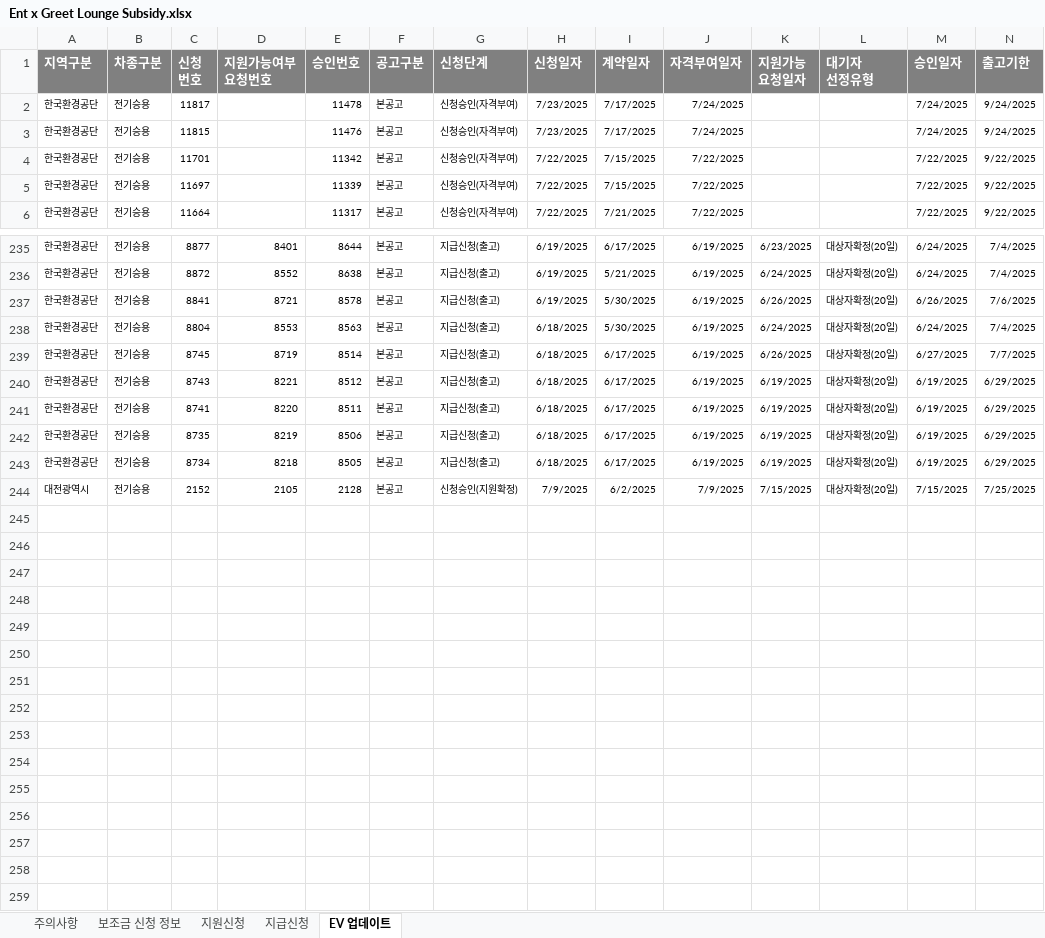
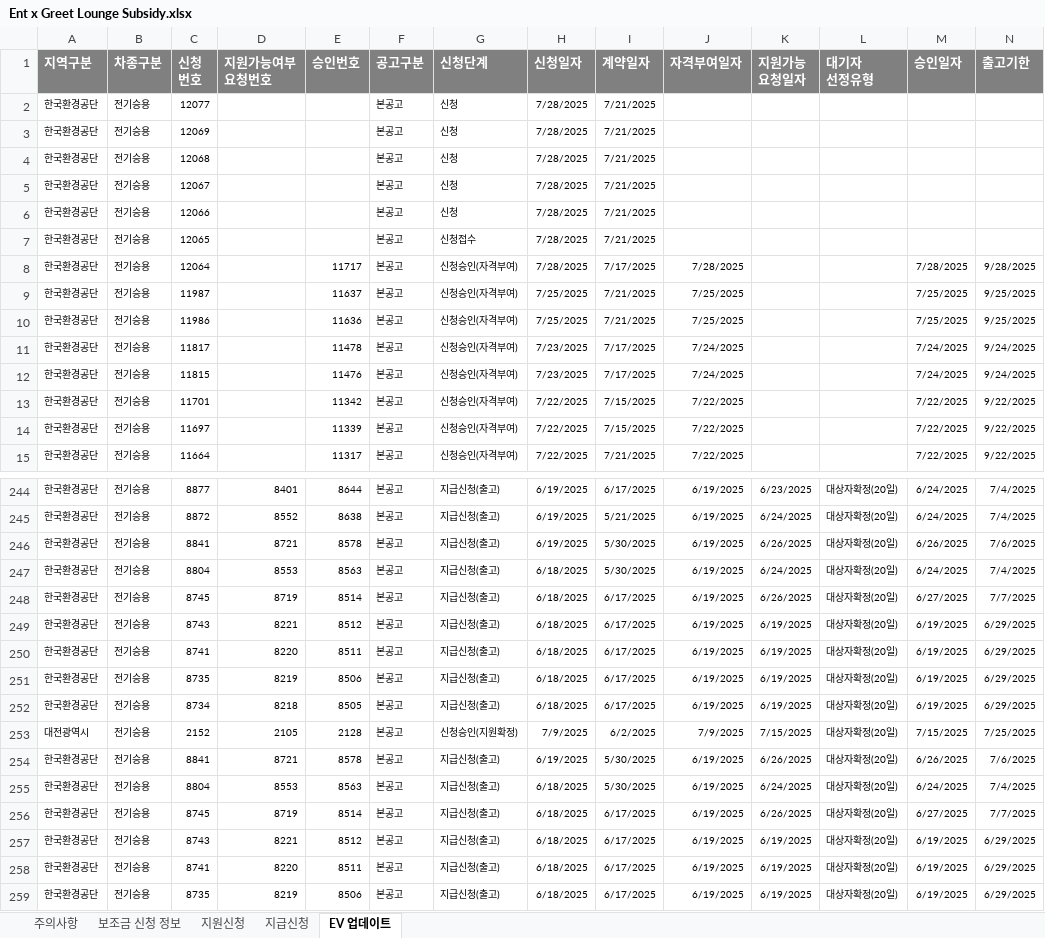
Before and after one commit to Glen-Lee-glitch/greet_streamlit, an Excel workbook: Ent x Greet Lounge Subsidy.xlsx, sheet EV 업데이트, drawn as a sheet; only a part is shown, gaps mark what is left out; the shorter side is filled out with more unchanged rows; values as stored, in another font and other column widths than the file's, no borders; rows hold the shown columns only; the diff covers the shown part only; the diff names each change by its address in the sheet, - before the commit and + after, or states it on an @@ line.

```diff
--- a/Ent x Greet Lounge Subsidy.xlsx (sheet EV 업데이트)
+++ b/Ent x Greet Lounge Subsidy.xlsx (sheet EV 업데이트)
+row 2: 한국환경공단 | 전기승용 | 12077 |  |  | 본공고 | 신청 | 7/28/2025 | 7/21/2025
+row 3: 한국환경공단 | 전기승용 | 12069 |  |  | 본공고 | 신청 | 7/28/2025 | 7/21/2025
+row 4: 한국환경공단 | 전기승용 | 12068 |  |  | 본공고 | 신청 | 7/28/2025 | 7/21/2025
+row 5: 한국환경공단 | 전기승용 | 12067 |  |  | 본공고 | 신청 | 7/28/2025 | 7/21/2025
+row 6: 한국환경공단 | 전기승용 | 12066 |  |  | 본공고 | 신청 | 7/28/2025 | 7/21/2025
+row 7: 한국환경공단 | 전기승용 | 12065 |  |  | 본공고 | 신청접수 | 7/28/2025 | 7/21/2025
+row 8: 한국환경공단 | 전기승용 | 12064 |  | 11717 | 본공고 | 신청승인(자격부여) | 7/28/2025 | 7/17/2025 | 7/28/2025 |  |  | 7/28/2025 | 9/28/2025
+row 9: 한국환경공단 | 전기승용 | 11987 |  | 11637 | 본공고 | 신청승인(자격부여) | 7/25/2025 | 7/21/2025 | 7/25/2025 |  |  | 7/25/2025 | 9/25/2025
+row 10: 한국환경공단 | 전기승용 | 11986 |  | 11636 | 본공고 | 신청승인(자격부여) | 7/25/2025 | 7/21/2025 | 7/25/2025 |  |  | 7/25/2025 | 9/25/2025
+row 246: 한국환경공단 | 전기승용 | 8841 | 8721 | 8578 | 본공고 | 지급신청(출고) | 6/19/2025 | 5/30/2025 | 6/19/2025 | 6/26/2025 | 대상자확정(20일) | 6/26/2025 | 7/6/2025
+row 247: 한국환경공단 | 전기승용 | 8804 | 8553 | 8563 | 본공고 | 지급신청(출고) | 6/18/2025 | 5/30/2025 | 6/19/2025 | 6/24/2025 | 대상자확정(20일) | 6/24/2025 | 7/4/2025
+row 248: 한국환경공단 | 전기승용 | 8745 | 8719 | 8514 | 본공고 | 지급신청(출고) | 6/18/2025 | 6/17/2025 | 6/19/2025 | 6/26/2025 | 대상자확정(20일) | 6/27/2025 | 7/7/2025
+row 249: 한국환경공단 | 전기승용 | 8743 | 8221 | 8512 | 본공고 | 지급신청(출고) | 6/18/2025 | 6/17/2025 | 6/19/2025 | 6/19/2025 | 대상자확정(20일) | 6/19/2025 | 6/29/2025
+row 250: 한국환경공단 | 전기승용 | 8741 | 8220 | 8511 | 본공고 | 지급신청(출고) | 6/18/2025 | 6/17/2025 | 6/19/2025 | 6/19/2025 | 대상자확정(20일) | 6/19/2025 | 6/29/2025
+row 251: 한국환경공단 | 전기승용 | 8735 | 8219 | 8506 | 본공고 | 지급신청(출고) | 6/18/2025 | 6/17/2025 | 6/19/2025 | 6/19/2025 | 대상자확정(20일) | 6/19/2025 | 6/29/2025
+row 252: 한국환경공단 | 전기승용 | 8734 | 8218 | 8505 | 본공고 | 지급신청(출고) | 6/18/2025 | 6/17/2025 | 6/19/2025 | 6/19/2025 | 대상자확정(20일) | 6/19/2025 | 6/29/2025
+row 253: 대전광역시 | 전기승용 | 2152 | 2105 | 2128 | 본공고 | 신청승인(지원확정) | 7/9/2025 | 6/2/2025 | 7/9/2025 | 7/15/2025 | 대상자확정(20일) | 7/15/2025 | 7/25/2025
```
Also changed, not shown: 14 edited cells elsewhere in this sheet, sheet 지원신청, sheet 보조금 신청 정보, formulas that keep their value, pipeline.xlsx.
